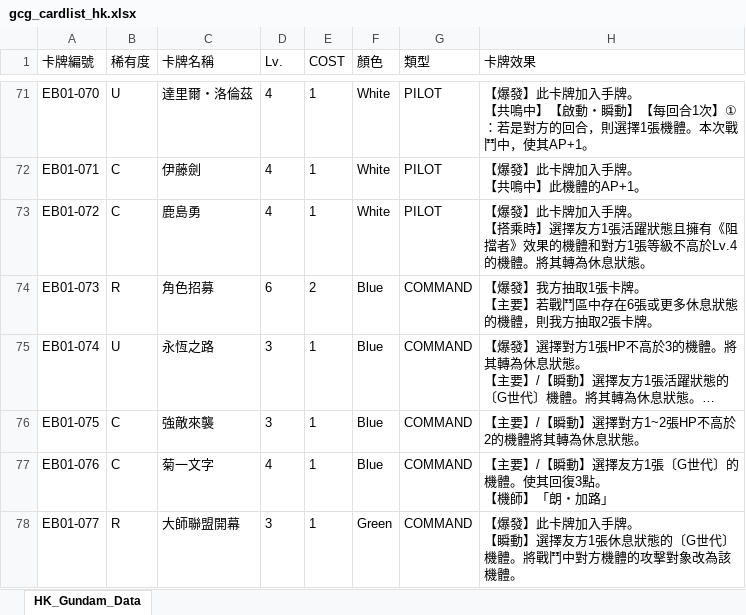
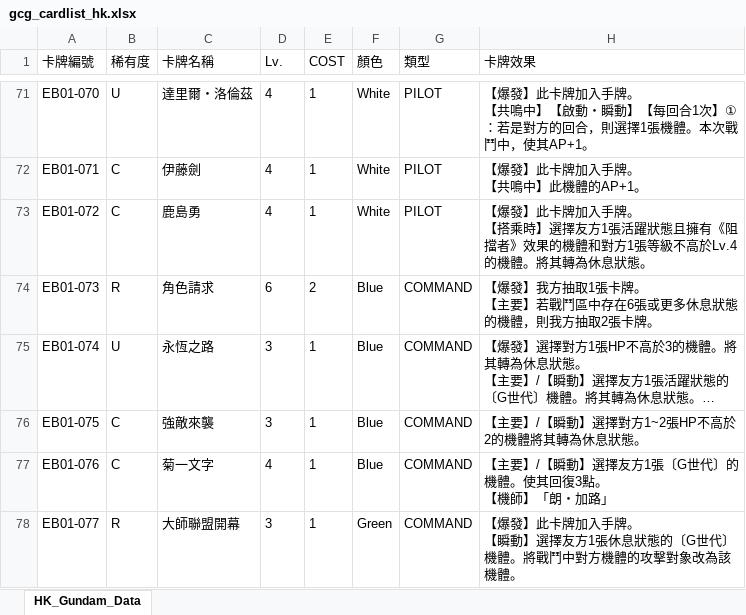
Before and after one commit to flcdesu/gundam-card-web, an Excel workbook: excel_data/gcg_cardlist_hk.xlsx, sheet HK_Gundam_Data, drawn as a sheet; only a part is shown, gaps mark what is left out; long unchanged cells end in …; values as stored, in another font and other column widths than the file's, no borders; the diff names each change by its address in the sheet, - before the commit and + after, or states it on an @@ line.

Commit message:
Card List updated

```diff
--- a/excel_data/gcg_cardlist_hk.xlsx (sheet HK_Gundam_Data)
+++ b/excel_data/gcg_cardlist_hk.xlsx (sheet HK_Gundam_Data)
-C74 (卡牌名稱): 角色招募
+C74 (卡牌名稱): 角色請求
```
Also changed, not shown: excel_data/gcg_cardlist_tw.xlsx.
